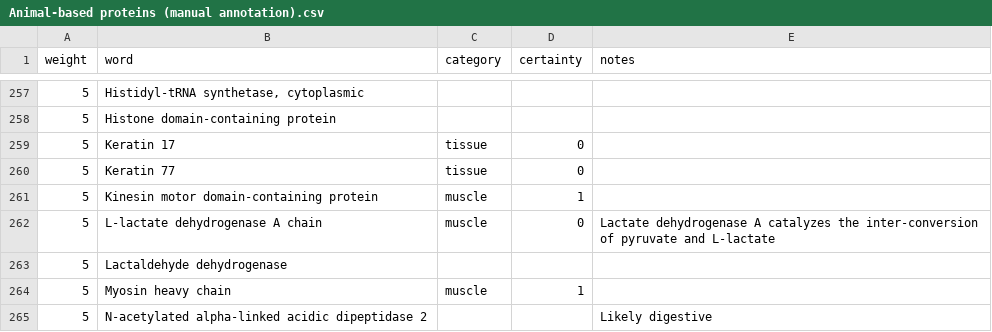
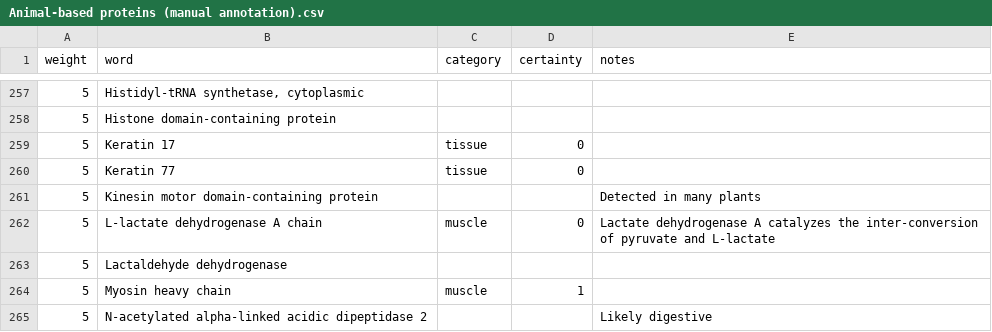
Before and after one commit to bpetrone/diet-detection, a CSV file: data/processed/Animal-based proteins (manual annotation).csv, drawn as a sheet; only a part is shown, gaps mark what is left out.

Commit message:
Remove label for muscle domain containing protein detected in plant foods

```diff
--- a/data/processed/Animal-based proteins (manual annotation).csv
+++ b/data/processed/Animal-based proteins (manual annotation).csv
@@ -260,3 +260,3 @@ weight,word,category,certainty,notes
 5,Keratin 77,tissue,0,
-5,Kinesin motor domain-containing protein,muscle,1,
+5,Kinesin motor domain-containing protein,,,Detected in many plants
 5,L-lactate dehydrogenase A chain,muscle,0,Lactate dehydrogenase A catalyzes the inter-conversion of pyruvate and L-lactate
```
